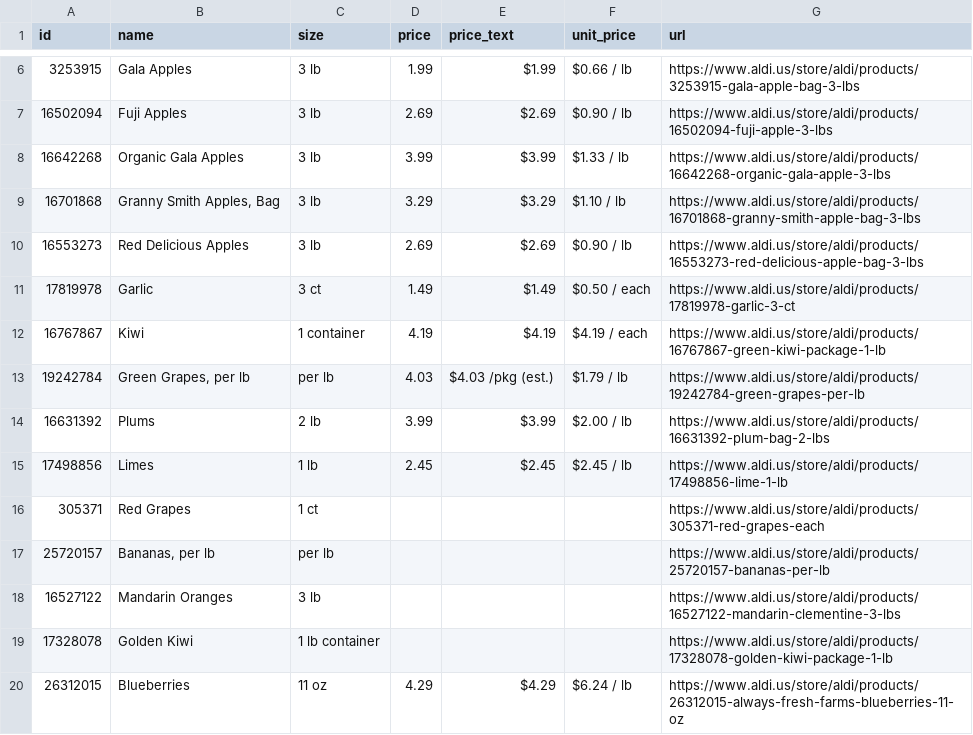
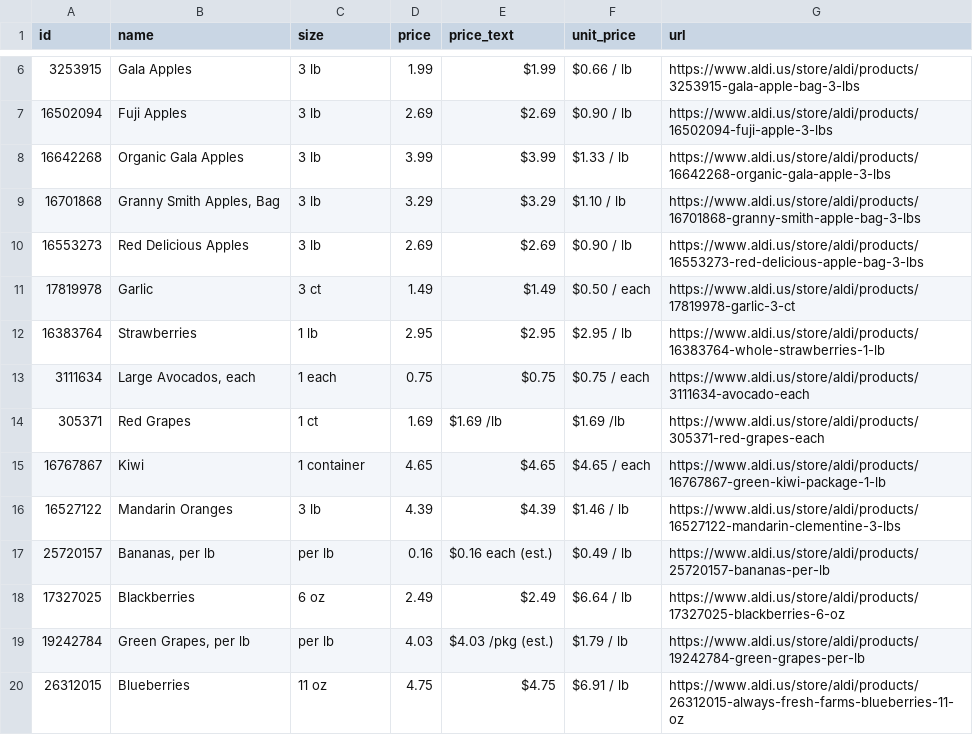
Before and after one commit to Yitz42/groceries-, a CSV file: aldi-produce.csv, drawn as a sheet; only a part is shown, gaps mark what is left out.

```diff
--- a/aldi-produce.csv
+++ b/aldi-produce.csv
@@ -11,10 +11,10 @@ id,name,size,price,price_text,unit_price,url
 17819978,Garlic,3 ct,1.49,$1.49,$0.50 / each,https://www.aldi.us/store/aldi/products/17819978-garlic-3-ct
-16767867,Kiwi,1 container,4.19,$4.19,$4.19 / each,https://www.aldi.us/store/aldi/products/16767867-green-kiwi-package-1-lb
+16383764,Strawberries,1 lb,2.95,$2.95,$2.95 / lb,https://www.aldi.us/store/aldi/products/16383764-whole-strawberries-1-lb
+3111634,"Large Avocados, each",1 each,0.75,$0.75,$0.75 / each,https://www.aldi.us/store/aldi/products/3111634-avocado-each
+305371,Red Grapes,1 ct,1.69,$1.69 /lb,$1.69 /lb,https://www.aldi.us/store/aldi/products/305371-red-grapes-each
+16767867,Kiwi,1 container,4.65,$4.65,$4.65 / each,https://www.aldi.us/store/aldi/products/16767867-green-kiwi-package-1-lb
+16527122,Mandarin Oranges,3 lb,4.39,$4.39,$1.46 / lb,https://www.aldi.us/store/aldi/products/16527122-mandarin-clementine-3-lbs
+25720157,"Bananas, per lb",per lb,0.16,$0.16 each (est.),$0.49 / lb,https://www.aldi.us/store/aldi/products/25720157-bananas-per-lb
+17327025,Blackberries,6 oz,2.49,$2.49,$6.64 / lb,https://www.aldi.us/store/aldi/products/17327025-blackberries-6-oz
 19242784,"Green Grapes, per lb",per lb,4.03,$4.03 /pkg (est.),$1.79 / lb,https://www.aldi.us/store/aldi/products/19242784-green-grapes-per-lb
-16631392,Plums,2 lb,3.99,$3.99,$2.00 / lb,https://www.aldi.us/store/aldi/products/16631392-plum-bag-2-lbs
-17498856,Limes,1 lb,2.45,$2.45,$2.45 / lb,https://www.aldi.us/store/aldi/products/17498856-lime-1-lb
-305371,Red Grapes,1 ct,,,,https://www.aldi.us/store/aldi/products/305371-red-grapes-each
-25720157,"Bananas, per lb",per lb,,,,https://www.aldi.us/store/aldi/products/25720157-bananas-per-lb
-16527122,Mandarin Oranges,3 lb,,,,https://www.aldi.us/store/aldi/products/16527122-mandarin-clementine-3-lbs
-17328078,Golden Kiwi,1 lb container,,,,https://www.aldi.us/store/aldi/products/17328078-golden-kiwi-package-1-lb
-26312015,Blueberries,11 oz,4.29,$4.29,$6.24 / lb,https://www.aldi.us/store/aldi/products/26312015-always-fresh-farms-blueberries-11-oz
+26312015,Blueberries,11 oz,4.75,$4.75,$6.91 / lb,https://www.aldi.us/store/aldi/products/26312015-always-fresh-farms-blueberries-11-oz
```
Also changed, not shown: 2 other files.
